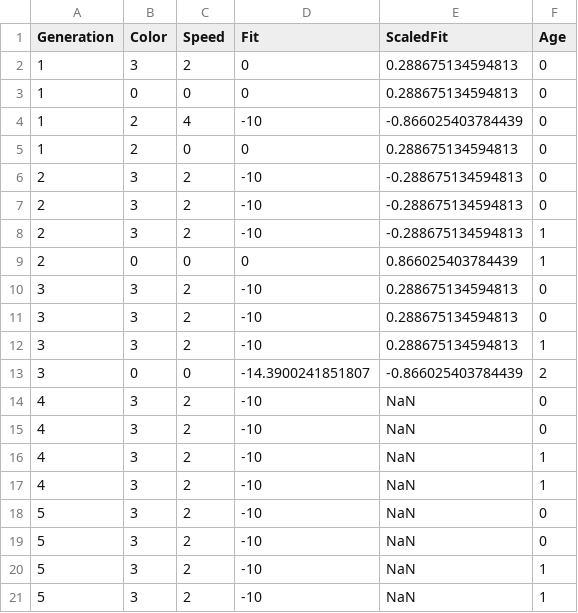
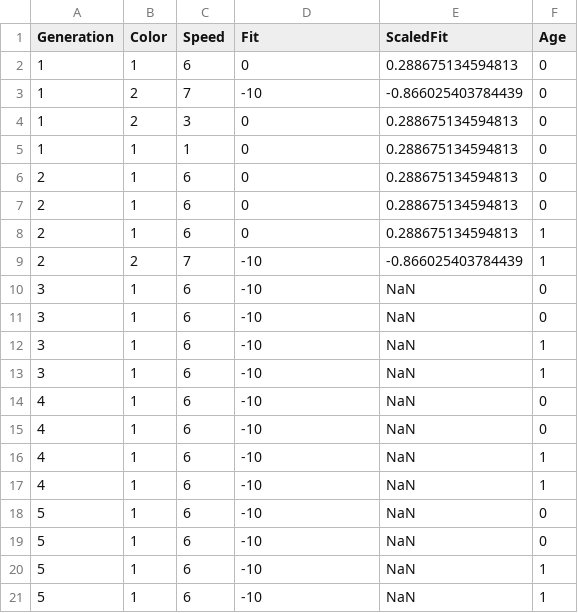
Before and after one commit to karensuzue/Pac-GA, a CSV file: pacgame/Assets/data.csv, drawn as a sheet.

Commit message:
data collected for loss scenarios

```diff
--- a/pacgame/Assets/data.csv
+++ b/pacgame/Assets/data.csv
@@ -1,21 +1,21 @@
 Generation, Color, Speed, Fit, ScaledFit, Age
-1,3,2,0,0.288675134594813,0
-1,0,0,0,0.288675134594813,0
-1,2,4,-10,-0.866025403784439,0
-1,2,0,0,0.288675134594813,0
-2,3,2,-10,-0.288675134594813,0
-2,3,2,-10,-0.288675134594813,0
-2,3,2,-10,-0.288675134594813,1
-2,0,0,0,0.866025403784439,1
-3,3,2,-10,0.288675134594813,0
-3,3,2,-10,0.288675134594813,0
-3,3,2,-10,0.288675134594813,1
-3,0,0,-14.3900241851807,-0.866025403784439,2
-4,3,2,-10,NaN,0
-4,3,2,-10,NaN,0
-4,3,2,-10,NaN,1
-4,3,2,-10,NaN,1
-5,3,2,-10,NaN,0
-5,3,2,-10,NaN,0
-5,3,2,-10,NaN,1
-5,3,2,-10,NaN,1
+1,1,6,0,0.288675134594813,0
+1,2,7,-10,-0.866025403784439,0
+1,2,3,0,0.288675134594813,0
+1,1,1,0,0.288675134594813,0
+2,1,6,0,0.288675134594813,0
+2,1,6,0,0.288675134594813,0
+2,1,6,0,0.288675134594813,1
+2,2,7,-10,-0.866025403784439,1
+3,1,6,-10,NaN,0
+3,1,6,-10,NaN,0
+3,1,6,-10,NaN,1
+3,1,6,-10,NaN,1
+4,1,6,-10,NaN,0
+4,1,6,-10,NaN,0
+4,1,6,-10,NaN,1
+4,1,6,-10,NaN,1
+5,1,6,-10,NaN,0
+5,1,6,-10,NaN,0
+5,1,6,-10,NaN,1
+5,1,6,-10,NaN,1
```
Also changed, not shown: 6 other files.
